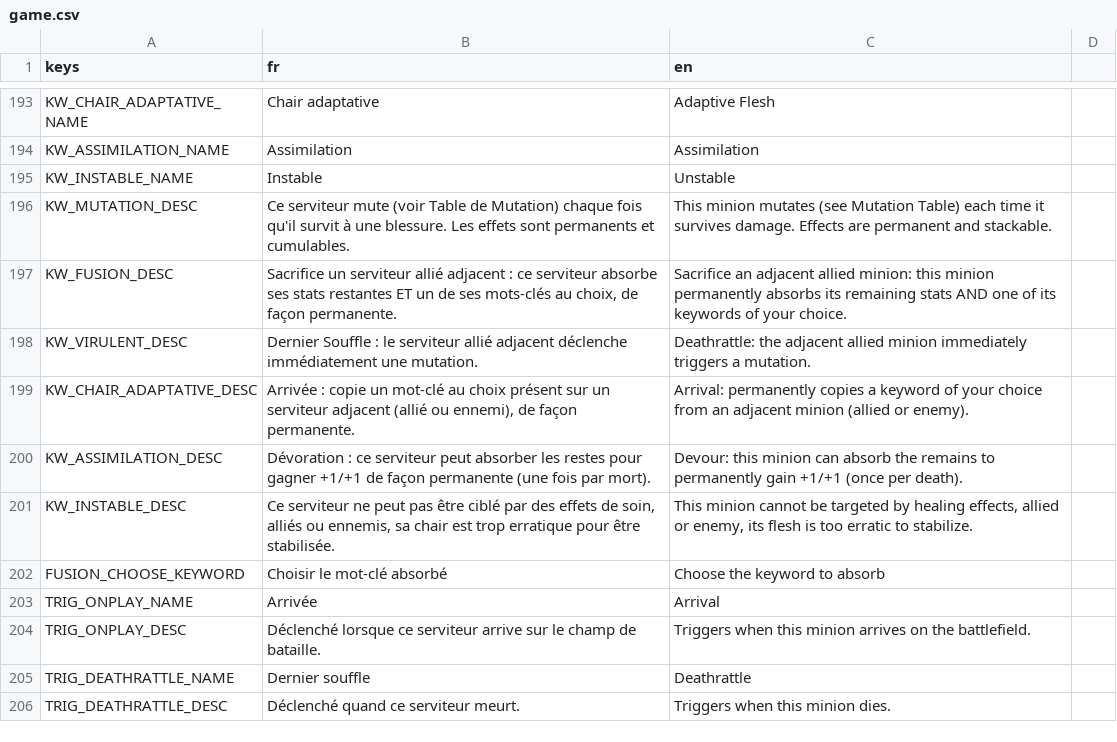
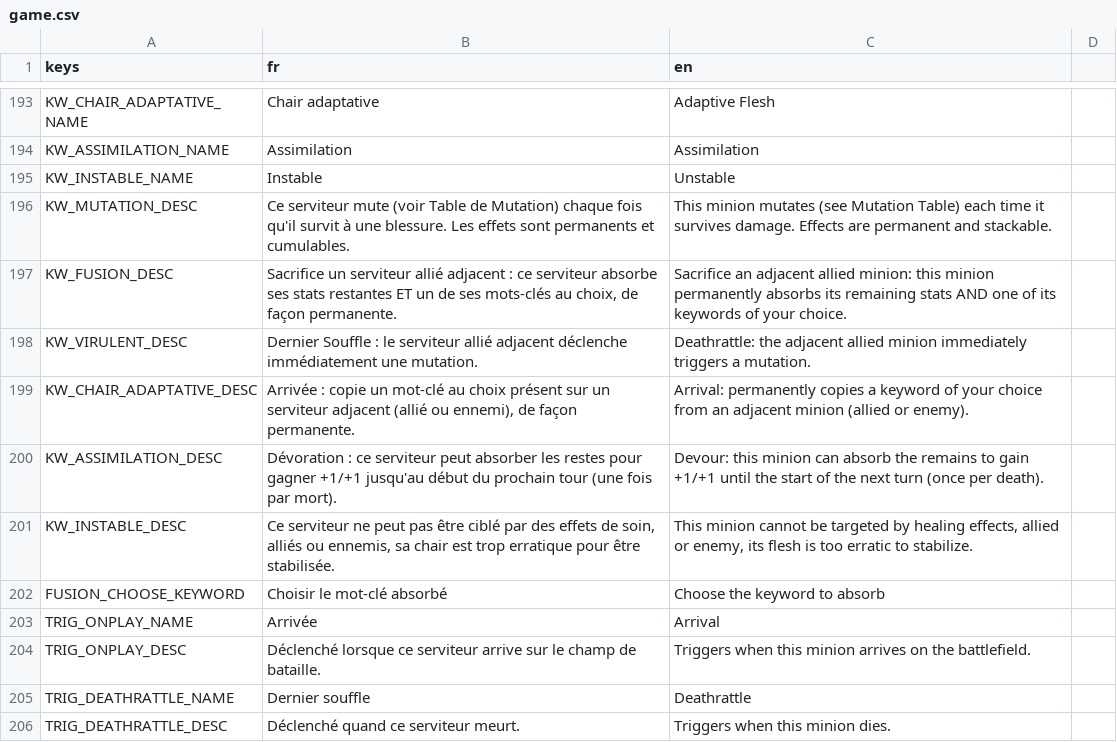
Before and after one commit to Nicolas82200/Wyrdane, a CSV file: translations/game.csv, drawn as a sheet; only a part is shown, gaps mark what is left out.

Commit message:
fix: make Assimilation buff temporary instead of permanent
The +1/+1 gained by ASSIMILATION on Devoration now lasts only until the
start of the next turn instead of being a permanent stat gain, using the
existing TempEffectSystem infrastructure instead of mutating stats in place.

```diff
--- a/translations/game.csv
+++ b/translations/game.csv
@@ -199,3 +199,3 @@ KW_VIRULENT_DESC,"Dernier Souffle : le serviteur allié adjacent déclenche imm
 KW_CHAIR_ADAPTATIVE_DESC,"Arrivée : copie un mot-clé au choix présent sur un serviteur adjacent (allié ou ennemi), de façon permanente.","Arrival: permanently copies a keyword of your choice from an adjacent minion (allied or enemy)."
-KW_ASSIMILATION_DESC,"Dévoration : ce serviteur peut absorber les restes pour gagner +1/+1 de façon permanente (une fois par mort).","Devour: this minion can absorb the remains to permanently gain +1/+1 (once per death)."
+KW_ASSIMILATION_DESC,"Dévoration : ce serviteur peut absorber les restes pour gagner +1/+1 jusqu'au début du prochain tour (une fois par mort).","Devour: this minion can absorb the remains to gain +1/+1 until the start of the next turn (once per death)."
 KW_INSTABLE_DESC,"Ce serviteur ne peut pas être ciblé par des effets de soin, alliés ou ennemis, sa chair est trop erratique pour être stabilisée.","This minion cannot be targeted by healing effects, allied or enemy, its flesh is too erratic to stabilize."
```
Also changed, not shown: 9 other files.
